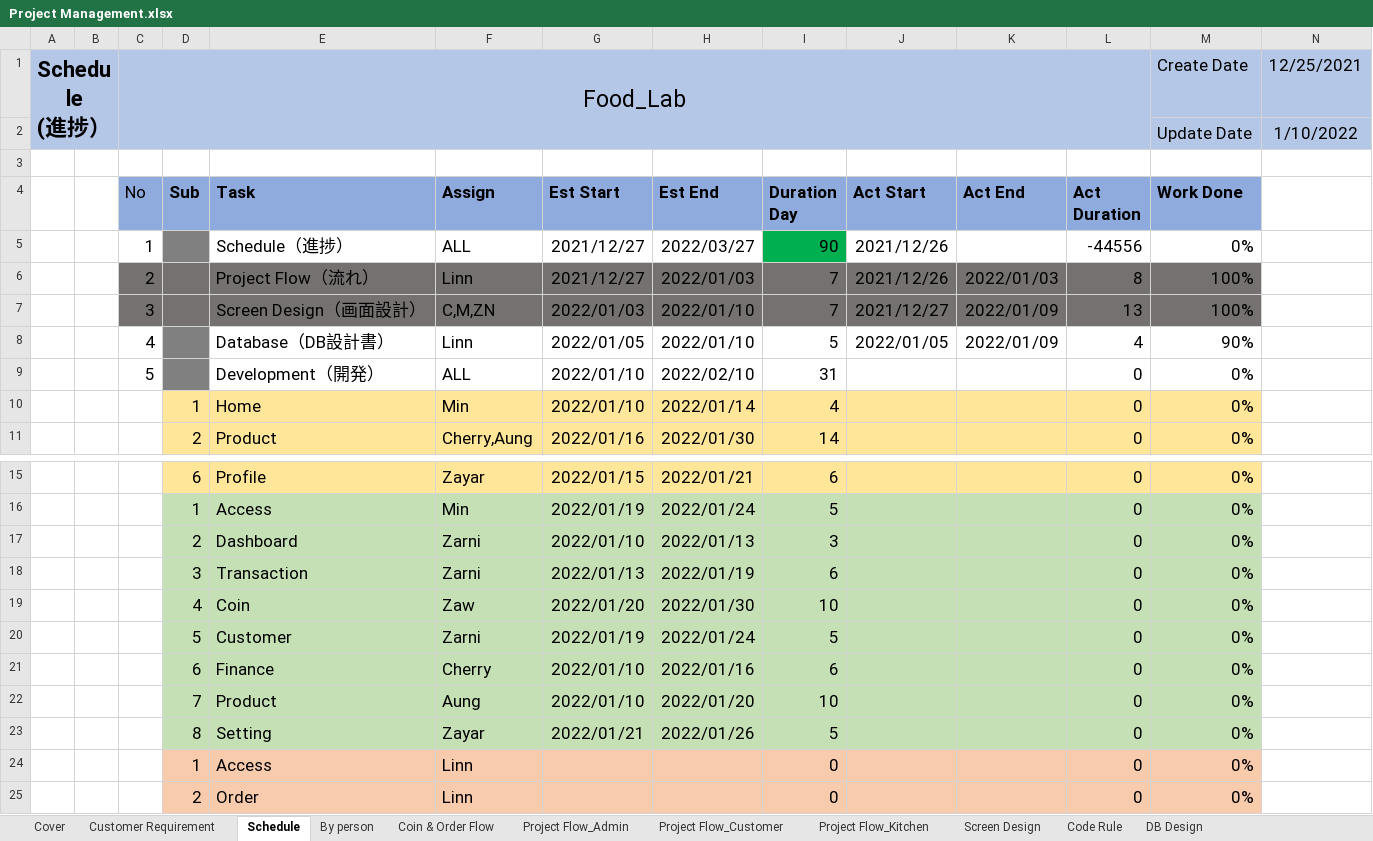
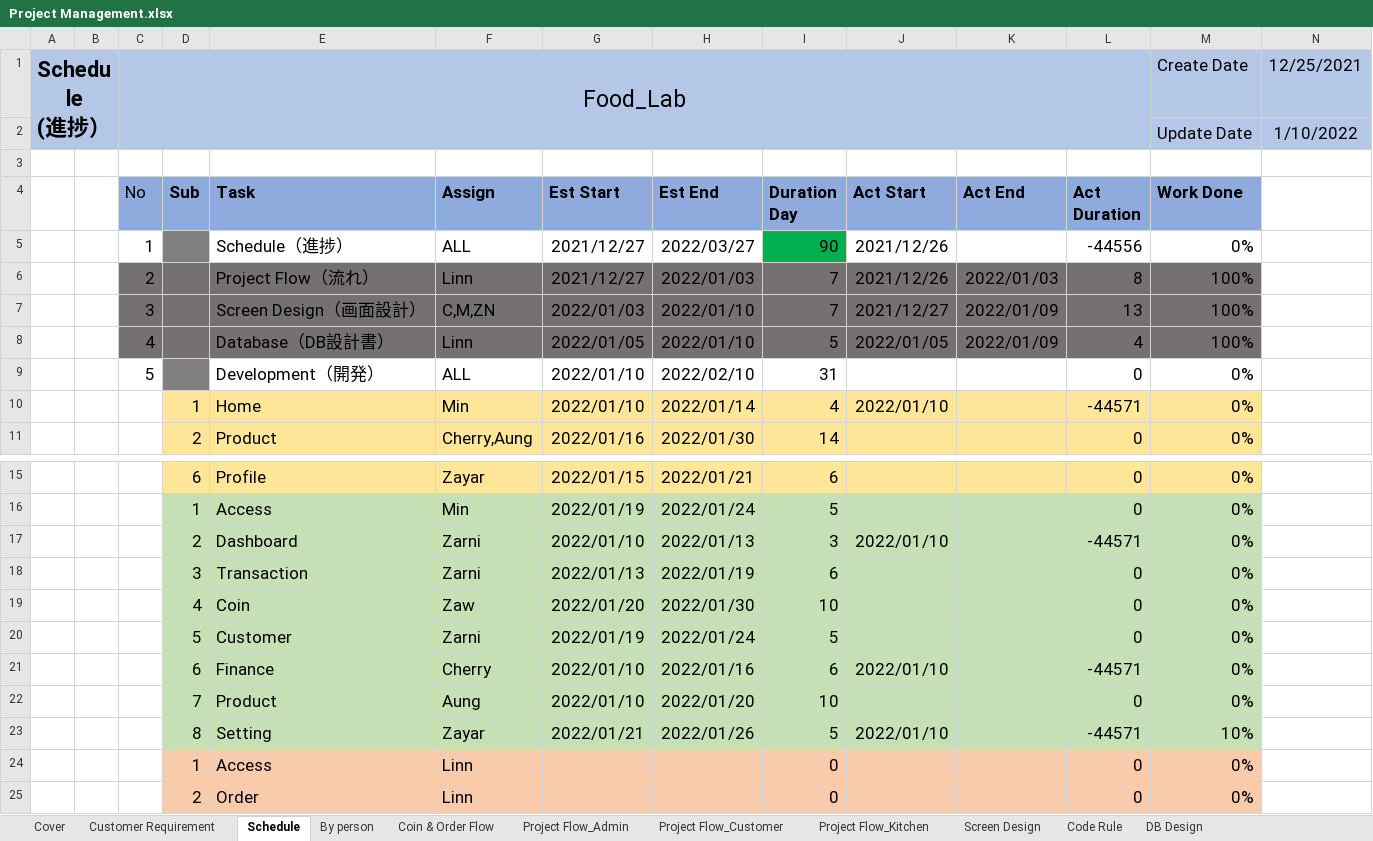
Before and after one commit to LK1130/food_lab_doc, an Excel workbook: 02.Design Document/Project Management.xlsx, sheet Schedule, drawn as a sheet; only a part is shown, gaps mark what is left out; values as stored, in another font and other column widths than the file's, no borders; the diff names each change by its address in the sheet, - before the commit and + after, or states it on an @@ line.

```diff
--- a/02.Design Document/Project Management.xlsx (sheet Schedule)
+++ b/02.Design Document/Project Management.xlsx (sheet Schedule)
-C8 fill: none
+C8 fill: #767171
-E8:M8 fill: none
+E8:M8 fill: #767171
-M8 (Work Done): 90%
+M8 (Work Done): 100%
-J10 (Act Start): (empty)
+J10 (Act Start): 2022/01/10
-L10 (Act Duration): 0
+L10 (Act Duration): -44571
-J17 (Act Start): (empty)
+J17 (Act Start): 2022/01/10
-L17 (Act Duration): 0
+L17 (Act Duration): -44571
-J21 (Act Start): (empty)
+J21 (Act Start): 2022/01/10
-L21 (Act Duration): 0
+L21 (Act Duration): -44571
-J23 (Act Start): (empty)
+J23 (Act Start): 2022/01/10
-L23 (Act Duration): 0
+L23 (Act Duration): -44571
-M23 (Work Done): 0%
+M23 (Work Done): 10%
```
Also changed, not shown: 1 other file.
